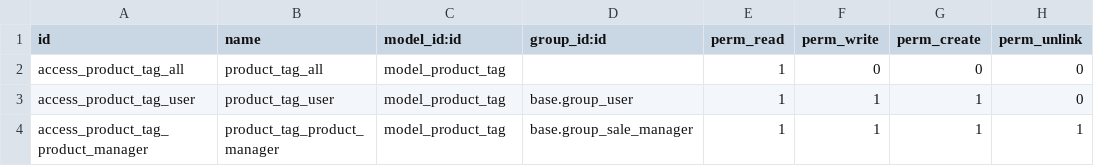
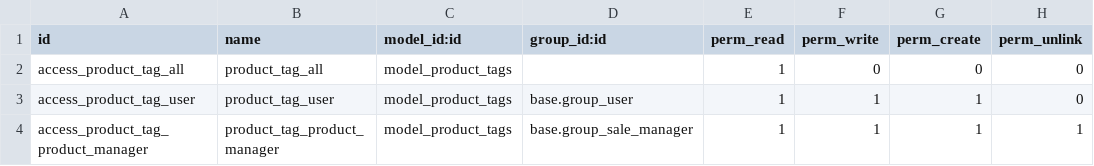
Before and after one commit to stesch01/runex_addons, a CSV file: runex_webshop_2_0/security/ir.model.access.csv, drawn as a sheet.

Commit message:
model name correction

```diff
--- a/runex_webshop_2_0/security/ir.model.access.csv
+++ b/runex_webshop_2_0/security/ir.model.access.csv
@@ -1,4 +1,4 @@
 "id","name","model_id:id","group_id:id","perm_read","perm_write","perm_create","perm_unlink"
-"access_product_tag_all","product_tag_all","model_product_tag",,1,0,0,0
-"access_product_tag_user","product_tag_user","model_product_tag","base.group_user",1,1,1,0
-"access_product_tag_product_manager","product_tag_product_manager","model_product_tag","base.group_sale_manager",1,1,1,1
+"access_product_tag_all","product_tag_all","model_product_tags",,1,0,0,0
+"access_product_tag_user","product_tag_user","model_product_tags","base.group_user",1,1,1,0
+"access_product_tag_product_manager","product_tag_product_manager","model_product_tags","base.group_sale_manager",1,1,1,1
```
